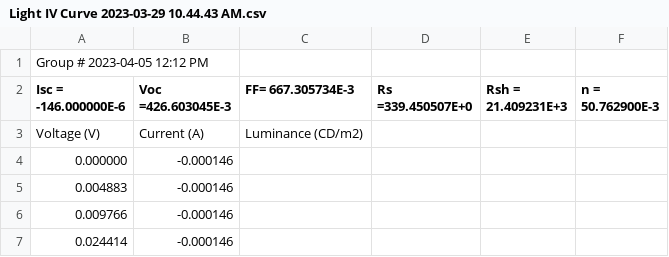
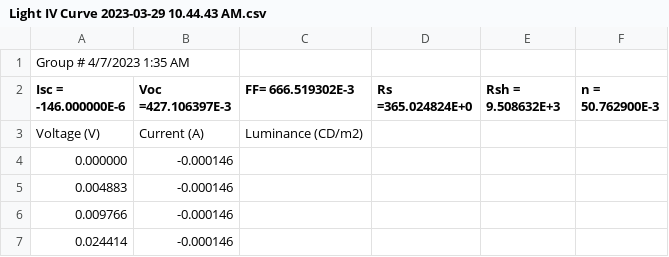
Before and after one commit to Shaquible/ENPH354, a CSV file: Data/Light IV Curve 2023-03-29 10.44.43 AM.csv, drawn as a sheet; only a part is shown.

```diff
--- a/Data/Light IV Curve 2023-03-29 10.44.43 AM.csv
+++ b/Data/Light IV Curve 2023-03-29 10.44.43 AM.csv
@@ -1,3 +1,3 @@
-Group # 2023-04-05 12:12 PM
-Isc = -146.000000E-6, Voc =426.603045E-3, FF= 667.305734E-3, Rs =339.450507E+0, Rsh = 21.409231E+3, n = 50.762900E-3
+Group # 4/7/2023 1:35 AM
+Isc = -146.000000E-6, Voc =427.106397E-3, FF= 666.519302E-3, Rs =365.024824E+0, Rsh = 9.508632E+3, n = 50.762900E-3
 Voltage (V), Current (A), Luminance (CD/m2)
```
Also changed, not shown: Data/Light IV Curve 2023-03-29 10.46.06 AM.csv, Data/Light IV Curve 2023-04-05 9.19.23 AM.csv, 17 other files.
